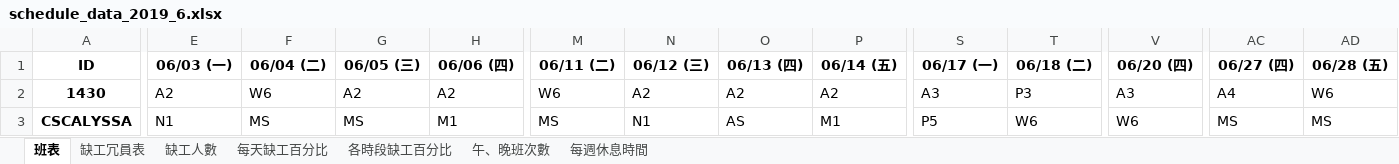
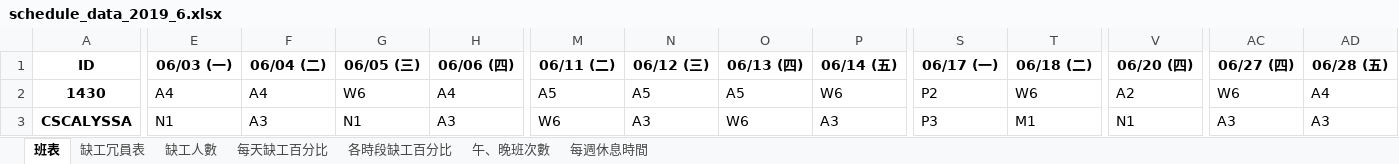
Before and after one commit to h920032/IM_project, an Excel workbook: schedule_data_2019_6.xlsx, sheet 班表, drawn as a sheet; only a part is shown, gaps mark what is left out; values as stored, in another font and other column widths than the file's, no borders; the diff covers the shown part only; the diff names each change by its address in the sheet, - before the commit and + after, or states it on an @@ line.

```diff
--- a/schedule_data_2019_6.xlsx (sheet 班表)
+++ b/schedule_data_2019_6.xlsx (sheet 班表)
-E2 (06/03 (一)): A2
+E2 (06/03 (一)): A4
-F2 (06/04 (二)): W6
+F2 (06/04 (二)): A4
-G2 (06/05 (三)): A2
+G2 (06/05 (三)): W6
-H2 (06/06 (四)): A2
+H2 (06/06 (四)): A4
-M2 (06/11 (二)): W6
+M2 (06/11 (二)): A5
-N2 (06/12 (三)): A2
+N2 (06/12 (三)): A5
-O2 (06/13 (四)): A2
+O2 (06/13 (四)): A5
-P2 (06/14 (五)): A2
+P2 (06/14 (五)): W6
-S2 (06/17 (一)): A3
+S2 (06/17 (一)): P2
-T2 (06/18 (二)): P3
+T2 (06/18 (二)): W6
-V2 (06/20 (四)): A3
+V2 (06/20 (四)): A2
-AC2 (06/27 (四)): A4
+AC2 (06/27 (四)): W6
-AD2 (06/28 (五)): W6
+AD2 (06/28 (五)): A4
-F3 (06/04 (二)): MS
+F3 (06/04 (二)): A3
-G3 (06/05 (三)): MS
+G3 (06/05 (三)): N1
-H3 (06/06 (四)): M1
+H3 (06/06 (四)): A3
-M3 (06/11 (二)): MS
+M3 (06/11 (二)): W6
-N3 (06/12 (三)): N1
+N3 (06/12 (三)): A3
-O3 (06/13 (四)): AS
+O3 (06/13 (四)): W6
-P3 (06/14 (五)): M1
+P3 (06/14 (五)): A3
-S3 (06/17 (一)): P5
+S3 (06/17 (一)): P3
-T3 (06/18 (二)): W6
+T3 (06/18 (二)): M1
-V3 (06/20 (四)): W6
+V3 (06/20 (四)): N1
-AC3 (06/27 (四)): MS
+AC3 (06/27 (四)): A3
-AD3 (06/28 (五)): MS
+AD3 (06/28 (五)): A3
```
Also changed, not shown: 601 edited cells elsewhere in this sheet, sheet 缺工冗員表, sheet 每週休息時間, sheet 缺工人數, sheet 每天缺工百分比, sheet 各時段缺工百分比, sheet 午、晚班次數, schedule_data_2019_4.xlsx, 18 other files.
